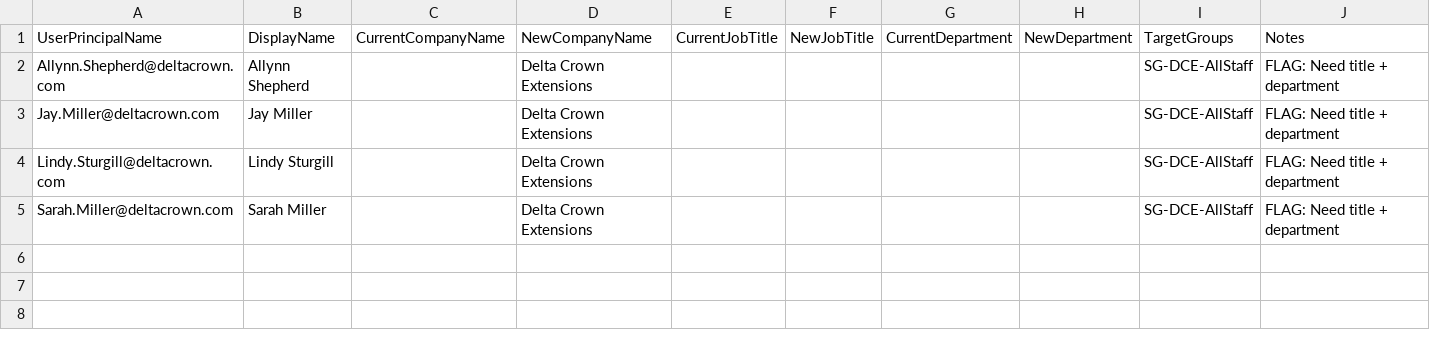
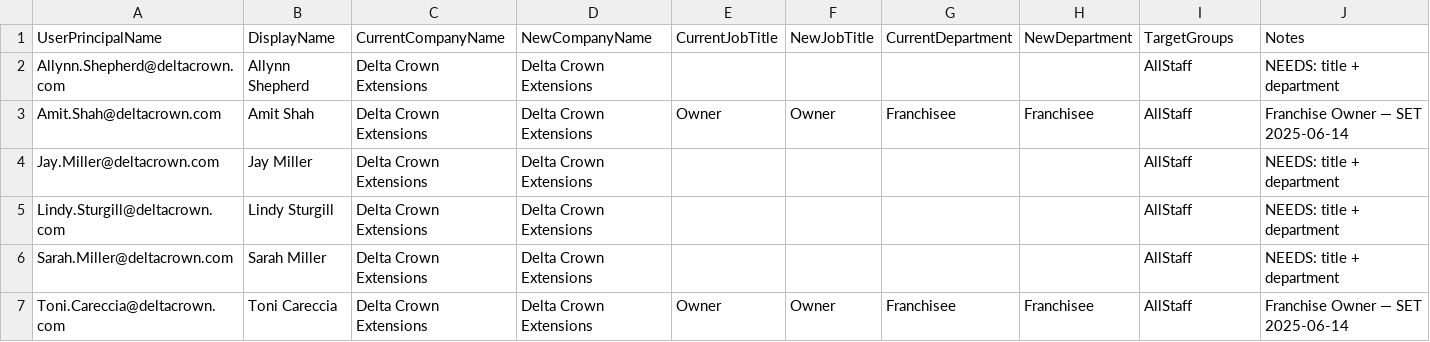
Before and after one commit to Delta-Crown-Org/DeltaSetup, a CSV file: phase4-migration/config/dce-user-mapping.csv, drawn as a sheet.

Commit message:
feat: Phase 4 migration prep — fix file mapping, user onboarding, connection reuse
User onboarding:
- Set Amit Shah + Toni Careccia: companyName=DCE, Title=Owner, Dept=Franchisee
- Updated dce-user-mapping.csv (6 users, corrected group names)
- All 6 users now have companyName='Delta Crown Extensions'

File mapping fixes:
- Master DCE/Marketing → DCE Marketing (actual folder name)
- Master DCE/Status → _Status (actual folder name)

Migration script (4.3) performance fix:
- Eliminated per-file Connect-PnPOnline calls (was 2 auth popups per file!)
- Now uses -ReturnConnection with persistent $script:SourceConnection/DestConnection
- Smart reconnection only when destination site changes
- Auth prompts: once for source, once per unique dest site

```diff
--- a/phase4-migration/config/dce-user-mapping.csv
+++ b/phase4-migration/config/dce-user-mapping.csv
@@ -1,5 +1,7 @@
 UserPrincipalName,DisplayName,CurrentCompanyName,NewCompanyName,CurrentJobTitle,NewJobTitle,CurrentDepartment,NewDepartment,TargetGroups,Notes
-Allynn.Shepherd@deltacrown.com,Allynn Shepherd,,Delta Crown Extensions,,,,,SG-DCE-AllStaff,FLAG: Need title + department
-Jay.Miller@deltacrown.com,Jay Miller,,Delta Crown Extensions,,,,,SG-DCE-AllStaff,FLAG: Need title + department
-Lindy.Sturgill@deltacrown.com,Lindy Sturgill,,Delta Crown Extensions,,,,,SG-DCE-AllStaff,FLAG: Need title + department
-Sarah.Miller@deltacrown.com,Sarah Miller,,Delta Crown Extensions,,,,,SG-DCE-AllStaff,FLAG: Need title + department
+Allynn.Shepherd@deltacrown.com,Allynn Shepherd,Delta Crown Extensions,Delta Crown Extensions,,,,,AllStaff,NEEDS: title + department
+Amit.Shah@deltacrown.com,Amit Shah,Delta Crown Extensions,Delta Crown Extensions,Owner,Owner,Franchisee,Franchisee,AllStaff,Franchise Owner — SET 2025-06-14
+Jay.Miller@deltacrown.com,Jay Miller,Delta Crown Extensions,Delta Crown Extensions,,,,,AllStaff,NEEDS: title + department
+Lindy.Sturgill@deltacrown.com,Lindy Sturgill,Delta Crown Extensions,Delta Crown Extensions,,,,,AllStaff,NEEDS: title + department
+Sarah.Miller@deltacrown.com,Sarah Miller,Delta Crown Extensions,Delta Crown Extensions,,,,,AllStaff,NEEDS: title + department
+Toni.Careccia@deltacrown.com,Toni Careccia,Delta Crown Extensions,Delta Crown Extensions,Owner,Owner,Franchisee,Franchisee,AllStaff,Franchise Owner — SET 2025-06-14
```
Also changed, not shown: phase4-migration/config/dce-file-mapping.csv, 1 other file.
